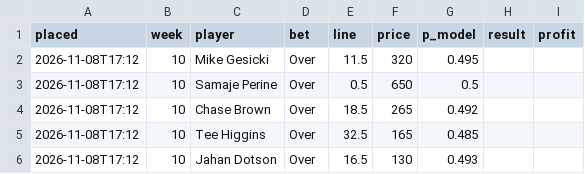
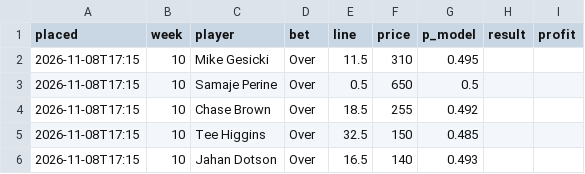
Before and after one commit to drburke-droid/NFL, a CSV file: data/props_frames/ledger_2026.csv, drawn as a sheet.

```diff
--- a/data/props_frames/ledger_2026.csv
+++ b/data/props_frames/ledger_2026.csv
@@ -1,6 +1,6 @@
 placed,week,player,bet,line,price,p_model,result,profit
-2026-11-08T17:12,10,Mike Gesicki,Over,11.5,320,0.495,,
-2026-11-08T17:12,10,Samaje Perine,Over,0.5,650,0.5,,
-2026-11-08T17:12,10,Chase Brown,Over,18.5,265,0.492,,
-2026-11-08T17:12,10,Tee Higgins,Over,32.5,165,0.485,,
-2026-11-08T17:12,10,Jahan Dotson,Over,16.5,130,0.493,,
+2026-11-08T17:15,10,Mike Gesicki,Over,11.5,310,0.495,,
+2026-11-08T17:15,10,Samaje Perine,Over,0.5,650,0.5,,
+2026-11-08T17:15,10,Chase Brown,Over,18.5,255,0.492,,
+2026-11-08T17:15,10,Tee Higgins,Over,32.5,150,0.485,,
+2026-11-08T17:15,10,Jahan Dotson,Over,16.5,140,0.493,,
```
Also changed, not shown: outputs/fan/proj_2026_wk9.csv, 15 other files.
